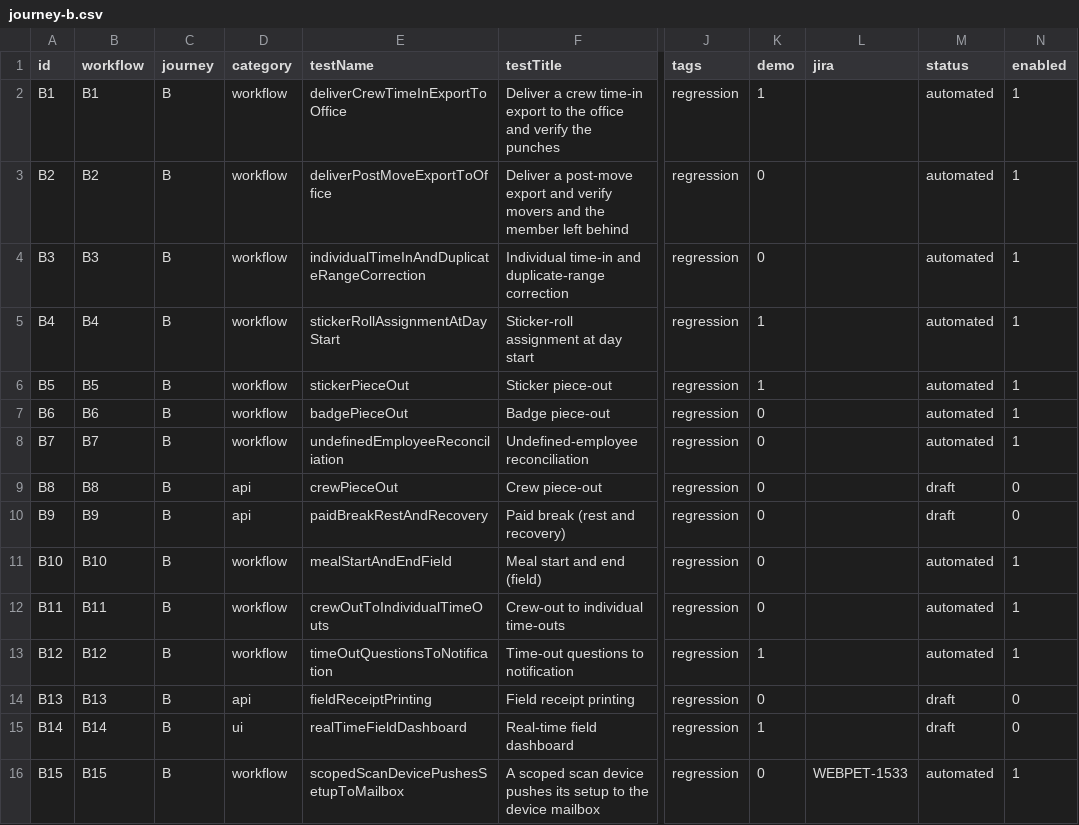
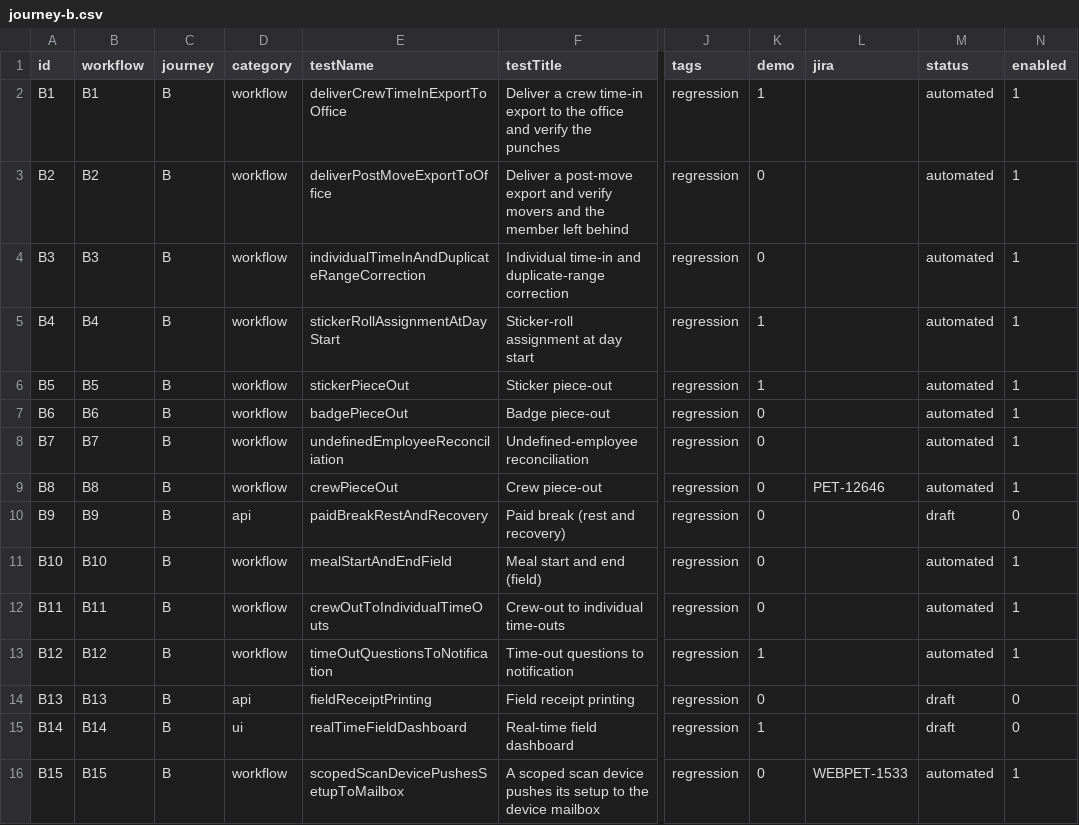
Before and after one commit to orangeenterprisesinc/playwright-test-suite, a CSV file: src/data/runner/journey-b.csv, drawn as a sheet; only a part is shown, gaps mark what is left out; the diff names each change by its address in the sheet, - before the commit and + after, or states it on an @@ line.

```diff
--- a/src/data/runner/journey-b.csv
+++ b/src/data/runner/journey-b.csv
-D9 (category): api
+D9 (category): workflow
-L9 (jira): (empty)
+L9 (jira): PET-12646
-M9 (status): draft
+M9 (status): automated
-N9 (enabled): 0
+N9 (enabled): 1
```
Also changed, not shown: 13 other files.
